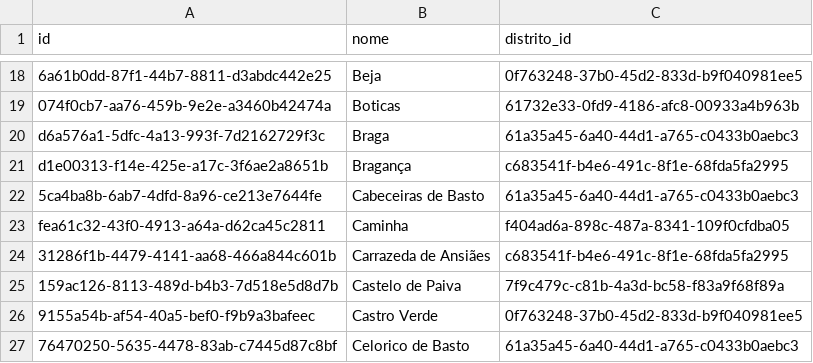
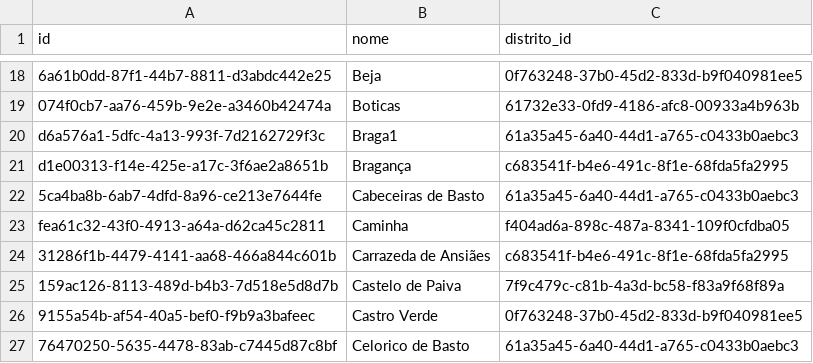
Before and after one commit to h3ld3rkid/saidas, a CSV file: moradas/concelhos.csv, drawn as a sheet; only a part is shown, gaps mark what is left out; the diff names each change by its address in the sheet, - before the commit and + after, or states it on an @@ line.

Commit message:
Update concelhos.csv

```diff
--- a/moradas/concelhos.csv
+++ b/moradas/concelhos.csv
-B20 (nome): Braga
+B20 (nome): Braga1
```
